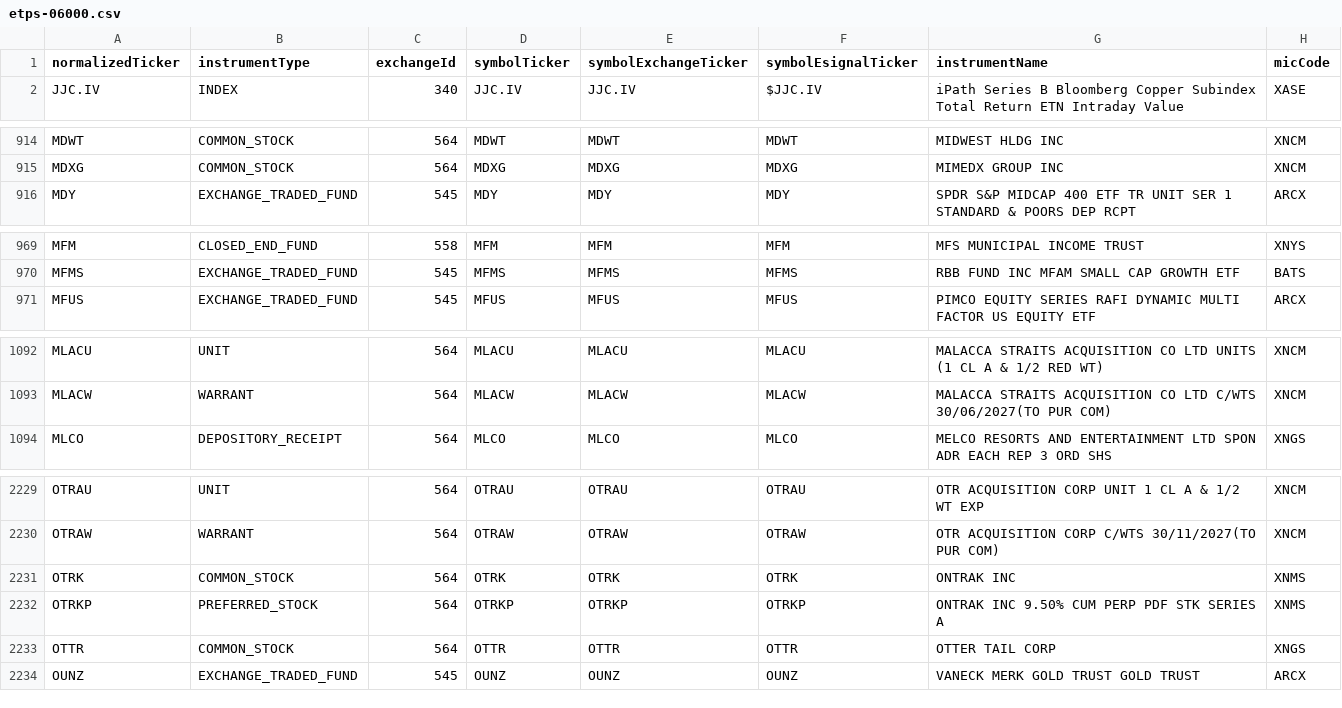
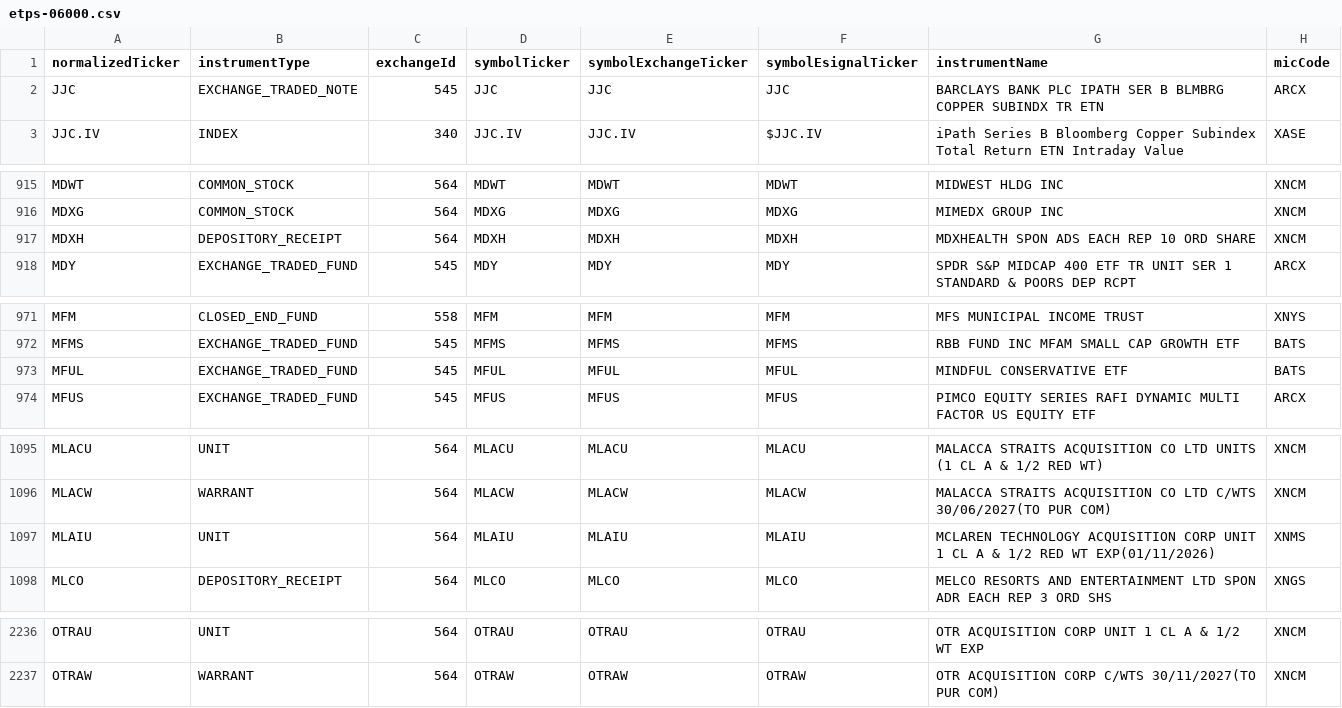
Before and after one commit to haoenhui/nyse-listed-etps, a CSV file: etps-06000.csv, drawn as a sheet; only a part is shown, gaps mark what is left out; the diff covers the shown part only.

```diff
--- a/etps-06000.csv
+++ b/etps-06000.csv
@@ -1,2 +1,3 @@
 normalizedTicker,instrumentType,exchangeId,symbolTicker,symbolExchangeTicker,symbolEsignalTicker,instrumentName,micCode
+JJC,EXCHANGE_TRADED_NOTE,545,JJC,JJC,JJC,BARCLAYS BANK PLC IPATH SER B BLMBRG COPPER SUBINDX TR ETN,ARCX
 JJC.IV,INDEX,340,JJC.IV,JJC.IV,$JJC.IV,iPath Series B Bloomberg Copper Subindex Total Return ETN Intraday Value,XASE
@@ -915,2 +916,3 @@ MDWT,COMMON_STOCK,564,MDWT,MDWT,MDWT,MIDWEST HLDG INC,XNCM
 MDXG,COMMON_STOCK,564,MDXG,MDXG,MDXG,MIMEDX GROUP INC,XNCM
+MDXH,DEPOSITORY_RECEIPT,564,MDXH,MDXH,MDXH,MDXHEALTH SPON ADS EACH REP 10 ORD SHARE,XNCM
 MDY,EXCHANGE_TRADED_FUND,545,MDY,MDY,MDY,SPDR S&P MIDCAP 400 ETF TR UNIT SER 1 STANDARD & POORS DEP RCPT,ARCX
@@ -970,2 +972,3 @@ MFM,CLOSED_END_FUND,558,MFM,MFM,MFM,MFS MUNICIPAL INCOME TRUST,XNYS
 MFMS,EXCHANGE_TRADED_FUND,545,MFMS,MFMS,MFMS,RBB FUND INC MFAM SMALL CAP GROWTH ETF,BATS
+MFUL,EXCHANGE_TRADED_FUND,545,MFUL,MFUL,MFUL,MINDFUL CONSERVATIVE ETF,BATS
 MFUS,EXCHANGE_TRADED_FUND,545,MFUS,MFUS,MFUS,PIMCO EQUITY SERIES RAFI DYNAMIC MULTI FACTOR US EQUITY ETF,ARCX
@@ -1093,2 +1096,3 @@ MLACU,UNIT,564,MLACU,MLACU,MLACU,MALACCA STRAITS ACQUISITION CO LTD UNITS (1 CL
 MLACW,WARRANT,564,MLACW,MLACW,MLACW,MALACCA STRAITS ACQUISITION CO LTD C/WTS 30/06/2027(TO PUR COM),XNCM
+MLAIU,UNIT,564,MLAIU,MLAIU,MLAIU,MCLAREN TECHNOLOGY ACQUISITION CORP UNIT 1 CL A & 1/2 RED WT EXP(01/11/2026),XNMS
 MLCO,DEPOSITORY_RECEIPT,564,MLCO,MLCO,MLCO,MELCO RESORTS AND ENTERTAINMENT LTD SPON ADR EACH REP 3 ORD SHS,XNGS
@@ -2230,5 +2237 @@ OTRAU,UNIT,564,OTRAU,OTRAU,OTRAU,OTR ACQUISITION CORP UNIT 1 CL A & 1/2 WT EXP,X
 OTRAW,WARRANT,564,OTRAW,OTRAW,OTRAW,OTR ACQUISITION CORP C/WTS 30/11/2027(TO PUR COM),XNCM
-OTRK,COMMON_STOCK,564,OTRK,OTRK,OTRK,ONTRAK INC,XNMS
-OTRKP,PREFERRED_STOCK,564,OTRKP,OTRKP,OTRKP,ONTRAK INC 9.50% CUM PERP PDF STK SERIES A,XNMS
-OTTR,COMMON_STOCK,564,OTTR,OTTR,OTTR,OTTER TAIL CORP,XNGS
-OUNZ,EXCHANGE_TRADED_FUND,545,OUNZ,OUNZ,OUNZ,VANECK MERK GOLD TRUST GOLD TRUST,ARCX
```
Also changed, not shown: 3 added rows, 1 moved row and 1 edited cell elsewhere in this file, etps-00000.csv, etps-02000.csv, 3 other files.
